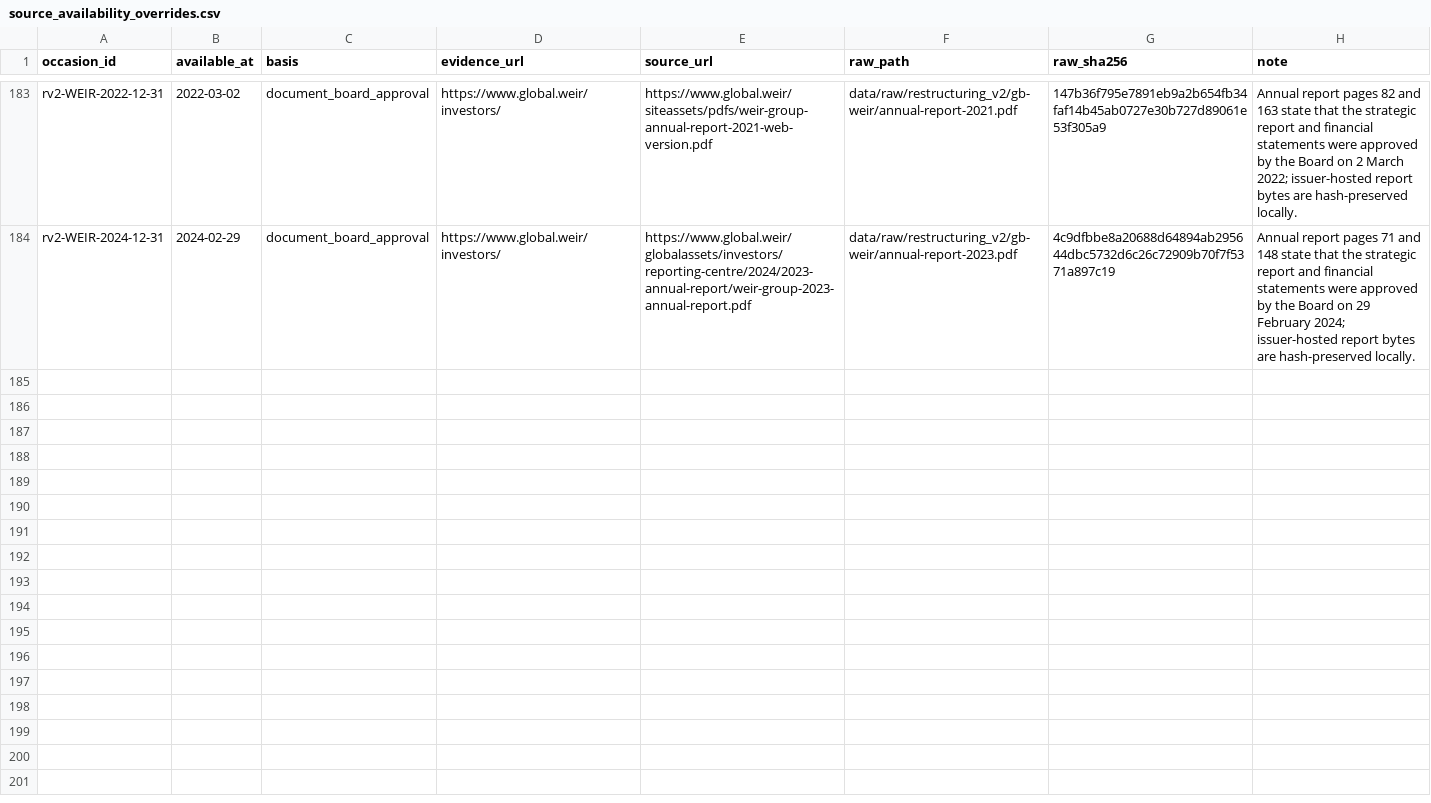
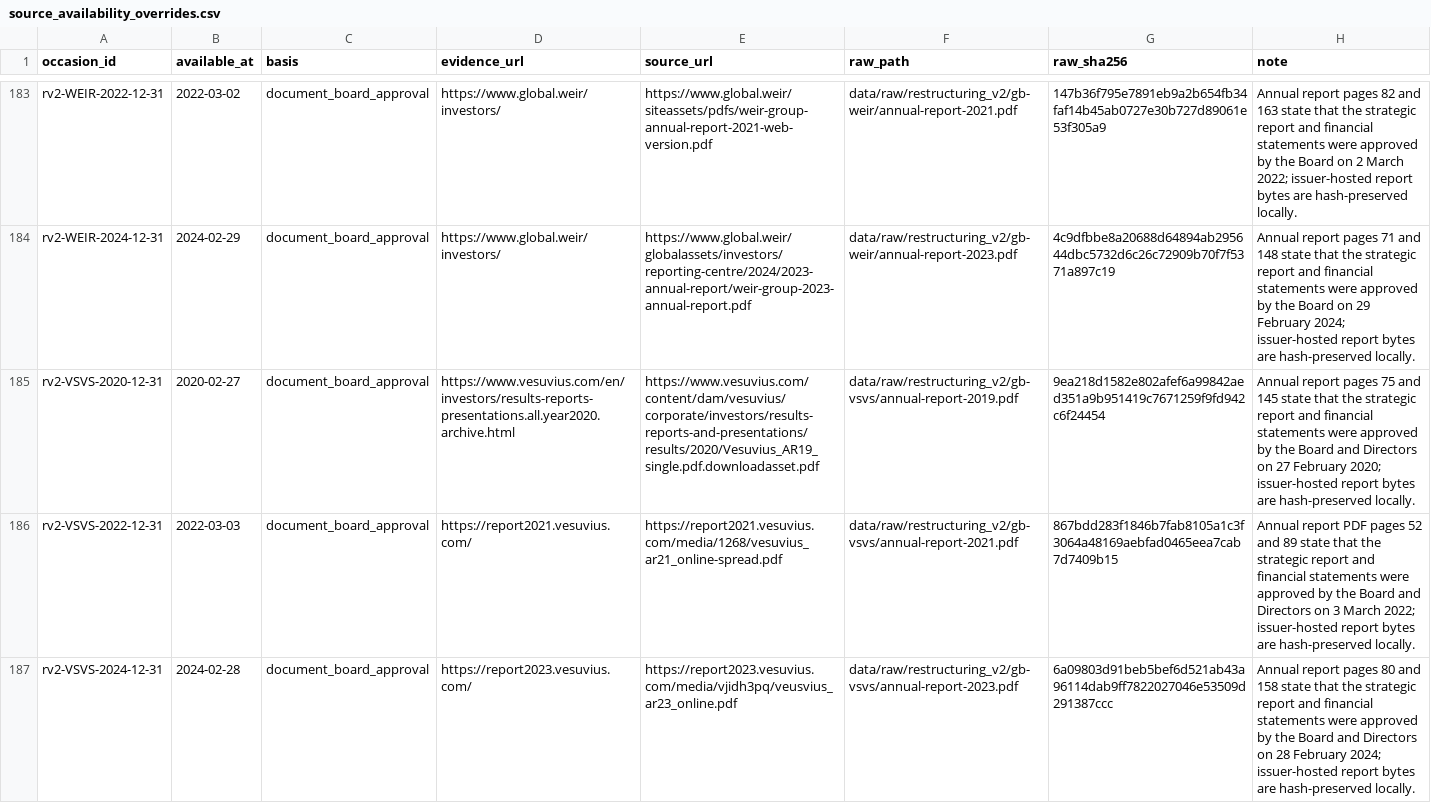
Before and after one commit to roseattridge-gif/piotw-intelligence, a CSV file: data/restructuring_v2/source_availability_overrides.csv, drawn as a sheet; only a part is shown, gaps mark what is left out; the diff names each change by its address in the sheet, - before the commit and + after, or states it on an @@ line.

Commit message:
Record additional v2 source attempts

```diff
--- a/data/restructuring_v2/source_availability_overrides.csv
+++ b/data/restructuring_v2/source_availability_overrides.csv
+row 185: rv2-VSVS-2020-12-31 | 2020-02-27 | document_board_approval | https://www.vesuvius.com/en/investors/results-reports-presentations.all.year2020.archive.html | https://www.vesuvius.com/content/dam/vesuvius/corporate/investors/results-reports-and-presentations/results/2020/Vesuvius_AR19_single.pdf.downloadasset.pdf | data/raw/restructuring_v2/gb-vsvs/annual-report-2019.pdf | 9ea218d1582e802afef6a99842aed351a9b951419c7671259f9fd942c6f24454 | Annual report pages 75 and 145 state that the strategic report and financial statements were approved by the Board and Directors on 27 February 2020; issuer-hosted report bytes are hash-preserved locally.
+row 186: rv2-VSVS-2022-12-31 | 2022-03-03 | document_board_approval | https://report2021.vesuvius.com/ | https://report2021.vesuvius.com/media/1268/vesuvius_ar21_online-spread.pdf | data/raw/restructuring_v2/gb-vsvs/annual-report-2021.pdf | 867bdd283f1846b7fab8105a1c3f3064a48169aebfad0465eea7cab7d7409b15 | Annual report PDF pages 52 and 89 state that the strategic report and financial statements were approved by the Board and Directors on 3 March 2022; issuer-hosted report bytes are hash-preserved locally.
+row 187: rv2-VSVS-2024-12-31 | 2024-02-28 | document_board_approval | https://report2023.vesuvius.com/ | https://report2023.vesuvius.com/media/vjidh3pq/veusvius_ar23_online.pdf | data/raw/restructuring_v2/gb-vsvs/annual-report-2023.pdf | 6a09803d91beb5bef6d521ab43a96114dab9ff7822027046e53509d291387ccc | Annual report pages 80 and 158 state that the strategic report and financial statements were approved by the Board and Directors on 28 February 2024; issuer-hosted report bytes are hash-preserved locally.
```
Also changed, not shown: data/restructuring_v2/official_source_registry.csv, 2 other files.
